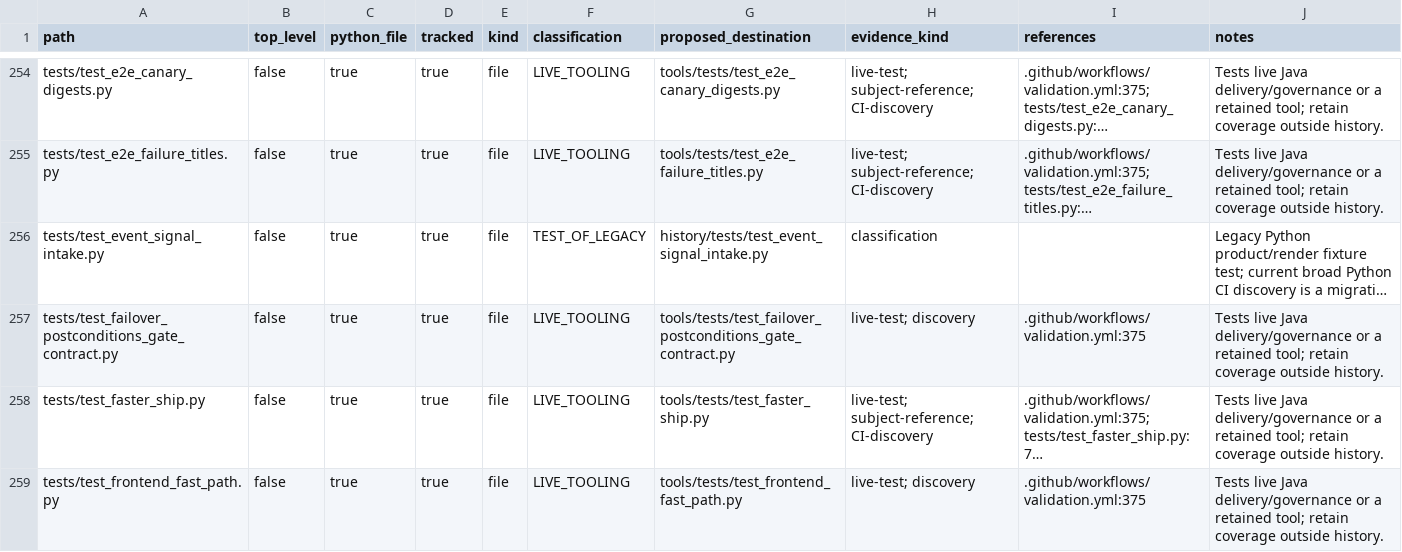
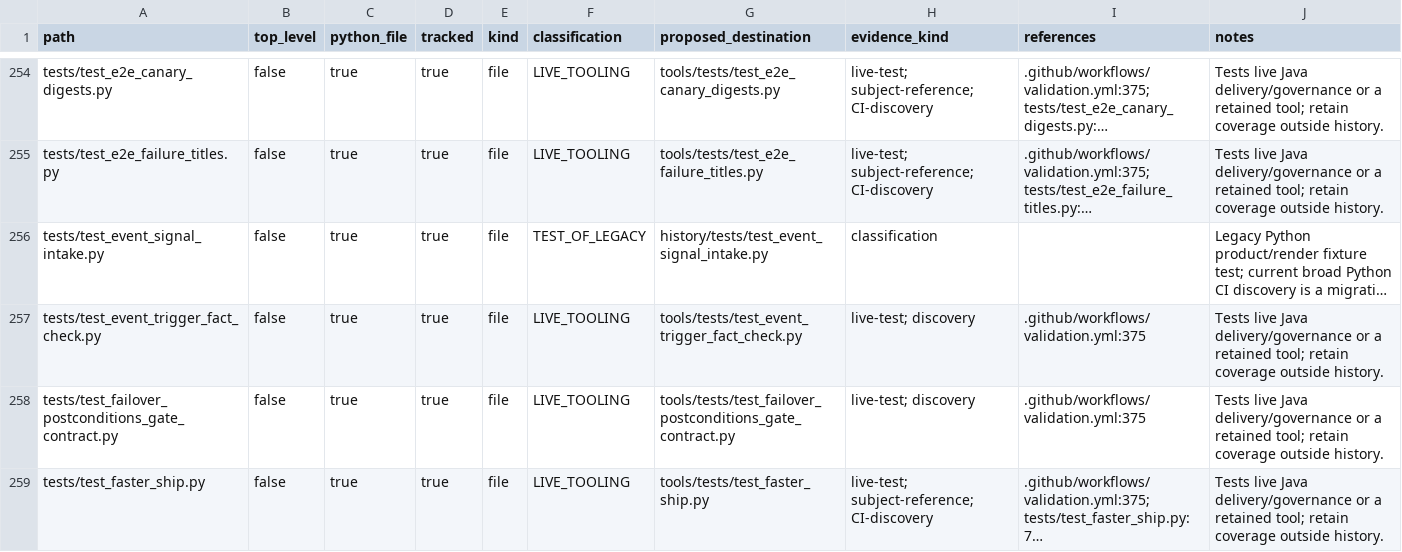
Before and after one commit to ozandurmus/neXus, a CSV file: docs/repo_inventory.csv, drawn as a sheet; only a part is shown, gaps mark what is left out; the shorter side is filled out with more unchanged rows; long unchanged cells end in …; the diff names each change by its address in the sheet, - before the commit and + after, or states it on an @@ line.

```diff
--- a/docs/repo_inventory.csv
+++ b/docs/repo_inventory.csv
+row 257: tests/test_event_trigger_fact_check.py | false | true | true | file | LIVE_TOOLING | tools/tests/test_event_trigger_fact_check.py | live-test; discovery | .github/workflows/validation.yml:375 | Tests live Java delivery/governance or a retained tool; retain coverage outside history.
```
Also changed, not shown: 6 other files.
